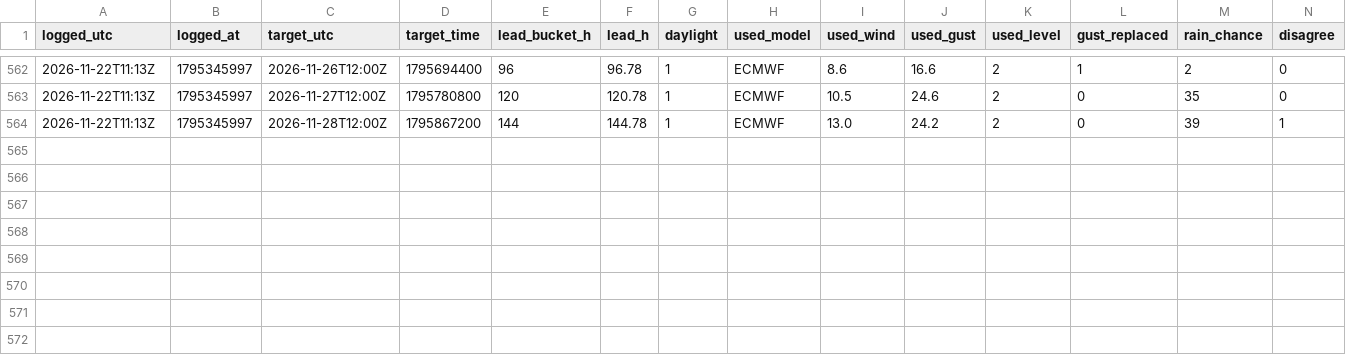
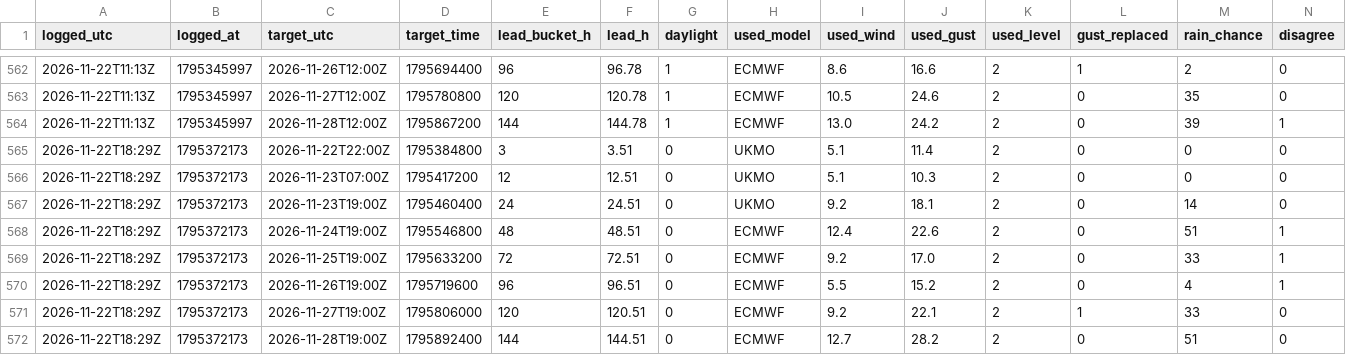
Before and after one commit to Alexissmart1/membury-ppg, a CSV file: forecasts-2026-11.csv, drawn as a sheet; only a part is shown, gaps mark what is left out; rows hold the shown columns only; the diff names each change by its address in the sheet, - before the commit and + after, or states it on an @@ line.

```diff
--- a/forecasts-2026-11.csv
+++ b/forecasts-2026-11.csv
+row 565: 2026-11-22T18:29Z | 1795372173 | 2026-11-22T22:00Z | 1795384800 | 3 | 3.51 | 0 | UKMO | 5.1 | 11.4 | 2 | 0 | 0 | 0
+row 566: 2026-11-22T18:29Z | 1795372173 | 2026-11-23T07:00Z | 1795417200 | 12 | 12.51 | 0 | UKMO | 5.1 | 10.3 | 2 | 0 | 0 | 0
+row 567: 2026-11-22T18:29Z | 1795372173 | 2026-11-23T19:00Z | 1795460400 | 24 | 24.51 | 0 | UKMO | 9.2 | 18.1 | 2 | 0 | 14 | 0
+row 568: 2026-11-22T18:29Z | 1795372173 | 2026-11-24T19:00Z | 1795546800 | 48 | 48.51 | 0 | ECMWF | 12.4 | 22.6 | 2 | 0 | 51 | 1
+row 569: 2026-11-22T18:29Z | 1795372173 | 2026-11-25T19:00Z | 1795633200 | 72 | 72.51 | 0 | ECMWF | 9.2 | 17.0 | 2 | 0 | 33 | 1
+row 570: 2026-11-22T18:29Z | 1795372173 | 2026-11-26T19:00Z | 1795719600 | 96 | 96.51 | 0 | ECMWF | 5.5 | 15.2 | 2 | 0 | 4 | 1
+row 571: 2026-11-22T18:29Z | 1795372173 | 2026-11-27T19:00Z | 1795806000 | 120 | 120.51 | 0 | ECMWF | 9.2 | 22.1 | 2 | 1 | 33 | 0
+row 572: 2026-11-22T18:29Z | 1795372173 | 2026-11-28T19:00Z | 1795892400 | 144 | 144.51 | 0 | ECMWF | 12.7 | 28.2 | 2 | 0 | 51 | 0
```
Also changed, not shown: observations-2026-11.csv, 1 other file.
